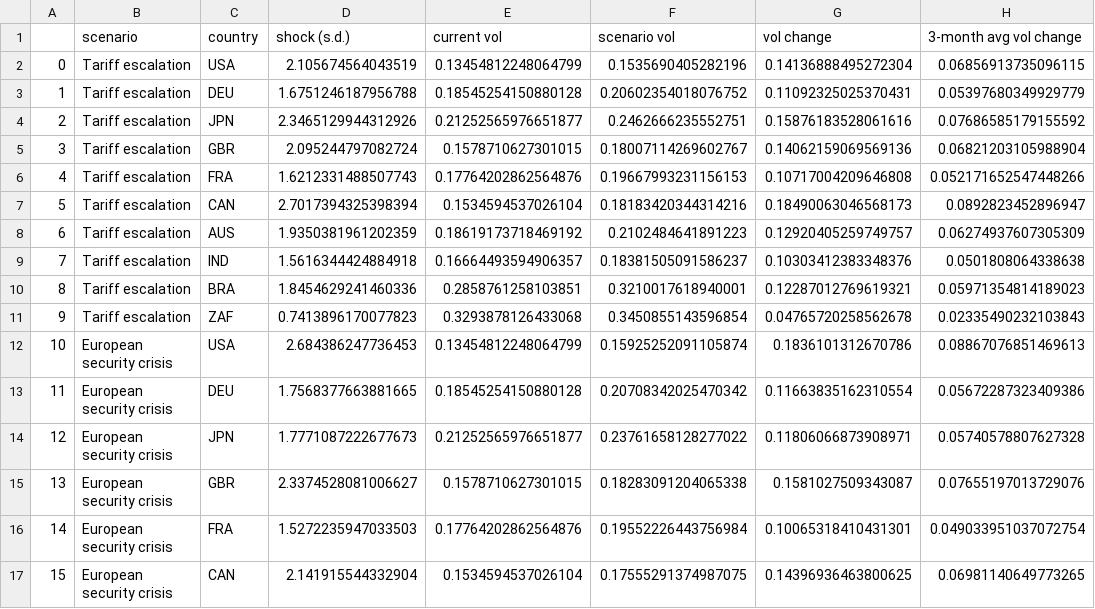
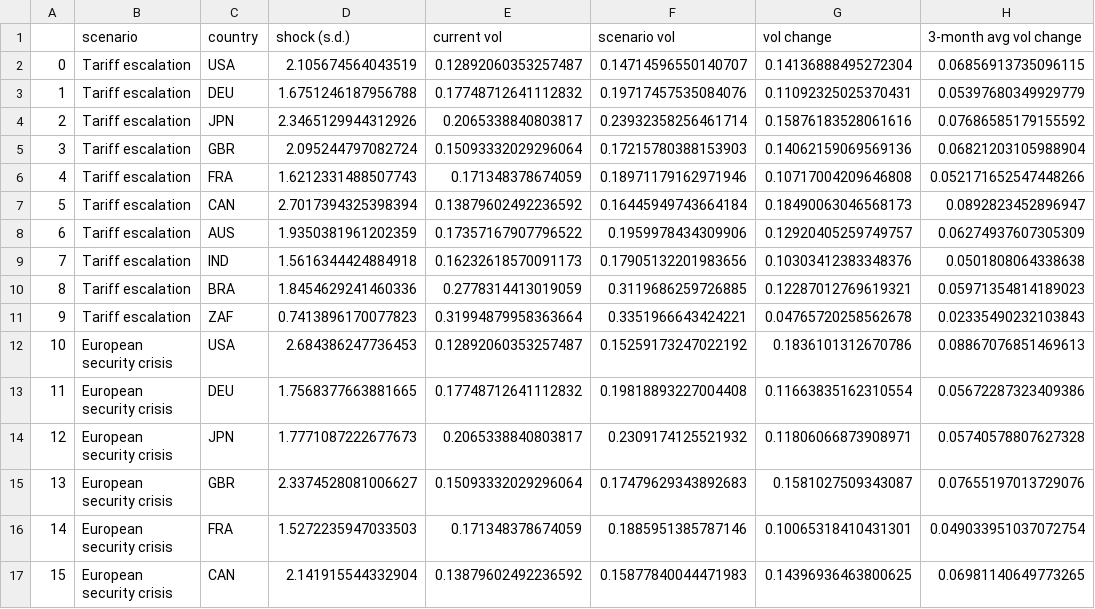
Before and after one commit to divvygupta/political-risk-global-equity-mix, a CSV file: results/scenario_volatility.csv, drawn as a sheet; only a part is shown; the diff covers the shown part only.

```diff
--- a/results/scenario_volatility.csv
+++ b/results/scenario_volatility.csv
@@ -1,17 +1,17 @@
 ,scenario,country,shock (s.d.),current vol,scenario vol,vol change,3-month avg vol change
-0,Tariff escalation,USA,2.105674564043519,0.13454812248064799,0.1535690405282196,0.14136888495272304,0.06856913735096115
-1,Tariff escalation,DEU,1.6751246187956788,0.18545254150880128,0.20602354018076752,0.11092325025370431,0.05397680349929779
-2,Tariff escalation,JPN,2.3465129944312926,0.21252565976651877,0.2462666235552751,0.15876183528061616,0.07686585179155592
-3,Tariff escalation,GBR,2.095244797082724,0.1578710627301015,0.18007114269602767,0.14062159069569136,0.06821203105988904
-4,Tariff escalation,FRA,1.6212331488507743,0.17764202862564876,0.19667993231156153,0.10717004209646808,0.052171652547448266
-5,Tariff escalation,CAN,2.7017394325398394,0.1534594537026104,0.18183420344314216,0.18490063046568173,0.0892823452896947
-6,Tariff escalation,AUS,1.9350381961202359,0.18619173718469192,0.2102484641891223,0.12920405259749757,0.06274937607305309
-7,Tariff escalation,IND,1.5616344424884918,0.16664493594906357,0.18381505091586237,0.10303412383348376,0.0501808064338638
-8,Tariff escalation,BRA,1.8454629241460336,0.2858761258103851,0.3210017618940001,0.12287012769619321,0.05971354814189023
-9,Tariff escalation,ZAF,0.7413896170077823,0.3293878126433068,0.3450855143596854,0.04765720258562678,0.02335490232103843
-10,European security crisis,USA,2.684386247736453,0.13454812248064799,0.15925252091105874,0.1836101312670786,0.08867076851469613
-11,European security crisis,DEU,1.7568377663881665,0.18545254150880128,0.20708342025470342,0.11663835162310554,0.05672287323409386
-12,European security crisis,JPN,1.7771087222677673,0.21252565976651877,0.23761658128277022,0.11806066873908971,0.05740578807627328
-13,European security crisis,GBR,2.3374528081006627,0.1578710627301015,0.18283091204065338,0.1581027509343087,0.07655197013729076
-14,European security crisis,FRA,1.5272235947033503,0.17764202862564876,0.19552226443756984,0.10065318410431301,0.049033951037072754
-15,European security crisis,CAN,2.141915544332904,0.1534594537026104,0.17555291374987075,0.14396936463800625,0.06981140649773265
+0,Tariff escalation,USA,2.105674564043519,0.12892060353257487,0.14714596550140707,0.14136888495272304,0.06856913735096115
+1,Tariff escalation,DEU,1.6751246187956788,0.17748712641112832,0.19717457535084076,0.11092325025370431,0.05397680349929779
+2,Tariff escalation,JPN,2.3465129944312926,0.2065338840803817,0.23932358256461714,0.15876183528061616,0.07686585179155592
+3,Tariff escalation,GBR,2.095244797082724,0.15093332029296064,0.17215780388153903,0.14062159069569136,0.06821203105988904
+4,Tariff escalation,FRA,1.6212331488507743,0.171348378674059,0.18971179162971946,0.10717004209646808,0.052171652547448266
+5,Tariff escalation,CAN,2.7017394325398394,0.13879602492236592,0.16445949743664184,0.18490063046568173,0.0892823452896947
+6,Tariff escalation,AUS,1.9350381961202359,0.17357167907796522,0.1959978434309906,0.12920405259749757,0.06274937607305309
+7,Tariff escalation,IND,1.5616344424884918,0.16232618570091173,0.17905132201983656,0.10303412383348376,0.0501808064338638
+8,Tariff escalation,BRA,1.8454629241460336,0.2778314413019059,0.3119686259726885,0.12287012769619321,0.05971354814189023
+9,Tariff escalation,ZAF,0.7413896170077823,0.31994879958363664,0.3351966643424221,0.04765720258562678,0.02335490232103843
+10,European security crisis,USA,2.684386247736453,0.12892060353257487,0.15259173247022192,0.1836101312670786,0.08867076851469613
+11,European security crisis,DEU,1.7568377663881665,0.17748712641112832,0.19818893227004408,0.11663835162310554,0.05672287323409386
+12,European security crisis,JPN,1.7771087222677673,0.2065338840803817,0.2309174125521932,0.11806066873908971,0.05740578807627328
+13,European security crisis,GBR,2.3374528081006627,0.15093332029296064,0.17479629343892683,0.1581027509343087,0.07655197013729076
+14,European security crisis,FRA,1.5272235947033503,0.171348378674059,0.1885951385787146,0.10065318410431301,0.049033951037072754
+15,European security crisis,CAN,2.141915544332904,0.13879602492236592,0.15877840044471983,0.14396936463800625,0.06981140649773265
```
Also changed, not shown: 48 edited cells elsewhere in this file, results/scenario_analogues.csv, results/scenario_portfolio.csv, 22 other files.
